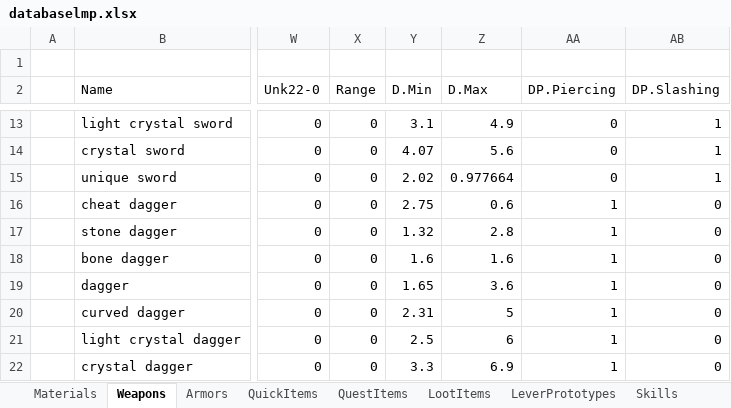
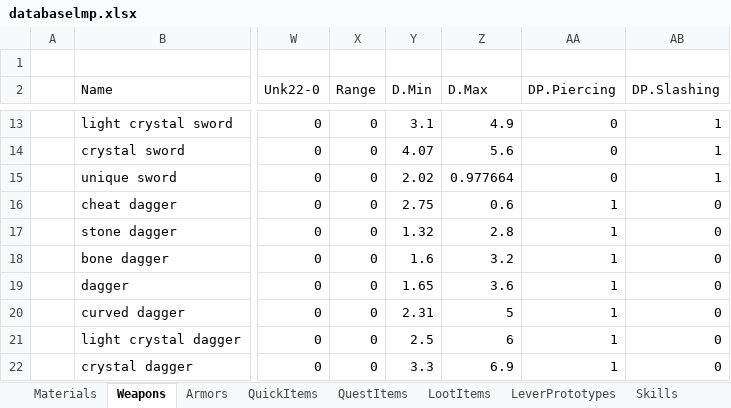
Before and after one commit to Kyr4l/ei-universal-mod, an Excel workbook: resources/universal-mod/xlsx/databaselmp.xlsx, sheet Weapons, drawn as a sheet; only a part is shown, gaps mark what is left out; values as stored, in another font and other column widths than the file's, no borders; the diff names each change by its address in the sheet, - before the commit and + after, or states it on an @@ line.

```diff
--- a/resources/universal-mod/xlsx/databaselmp.xlsx (sheet Weapons)
+++ b/resources/universal-mod/xlsx/databaselmp.xlsx (sheet Weapons)
-Z18 (D.Max): 1.6
+Z18 (D.Max): 3.2
```
Also changed, not shown: 47 other files.
